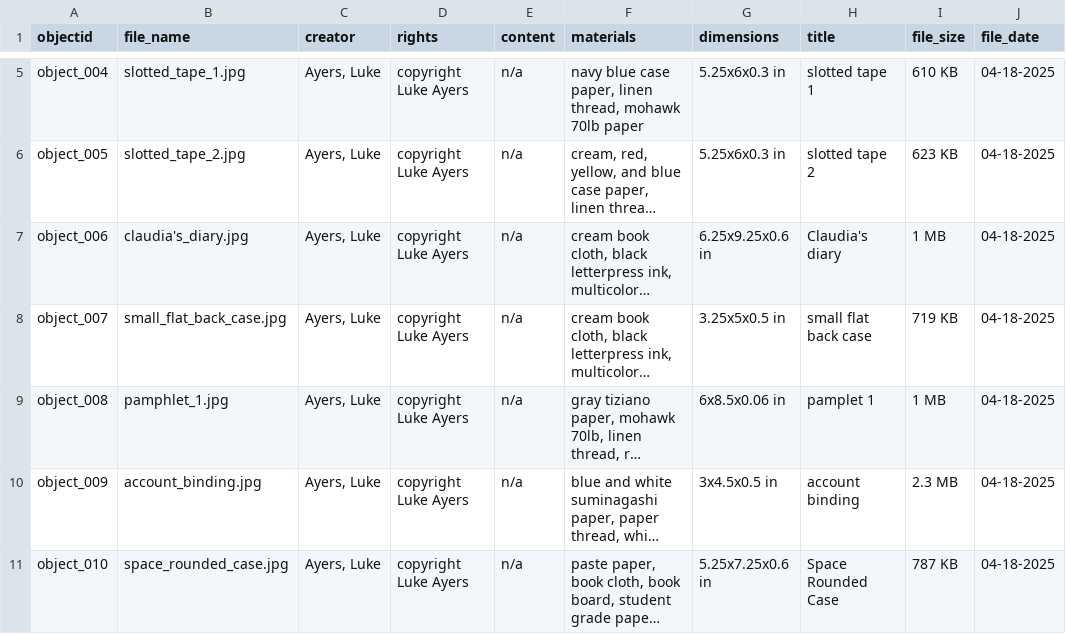
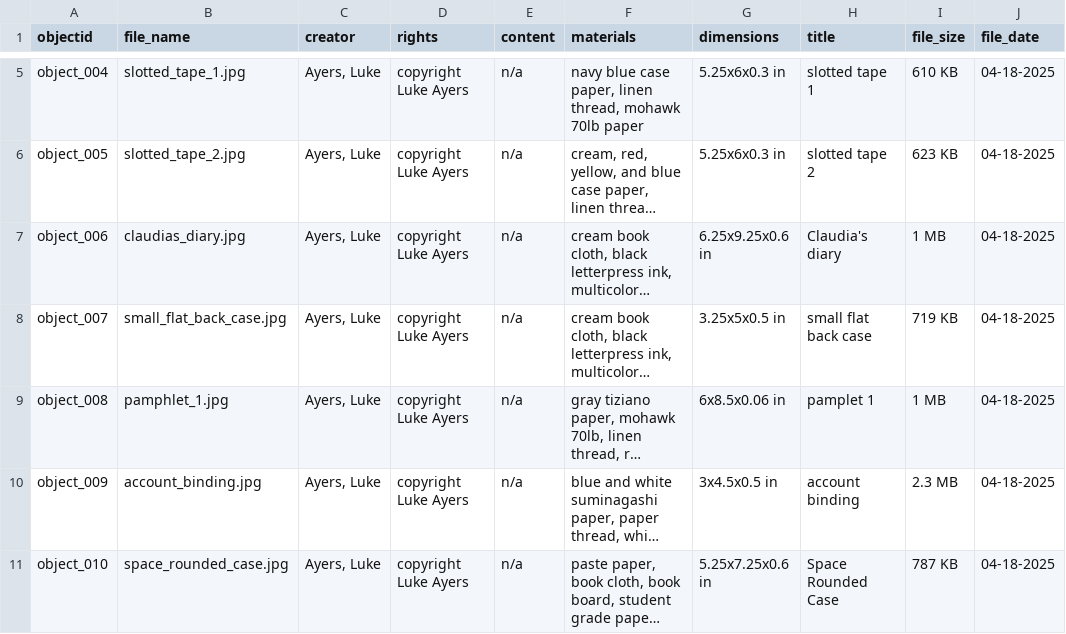
Before and after one commit to luke-ayers/luke-ayers-portfolio, a CSV file: _data/info-org-metadata.csv, drawn as a sheet; only a part is shown, gaps mark what is left out; long unchanged cells end in …; the diff names each change by its address in the sheet, - before the commit and + after, or states it on an @@ line.

Commit message:
Update info-org-metadata.csv
deleted apostrophe from claudia's diary

```diff
--- a/_data/info-org-metadata.csv
+++ b/_data/info-org-metadata.csv
-B7 (file_name): claudia's_diary.jpg
+B7 (file_name): claudias_diary.jpg
```
